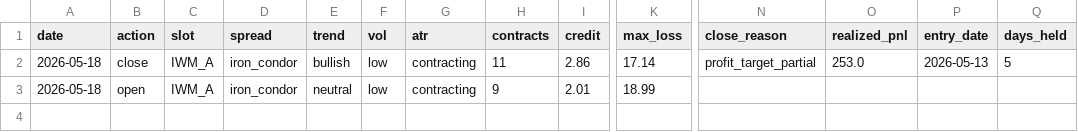
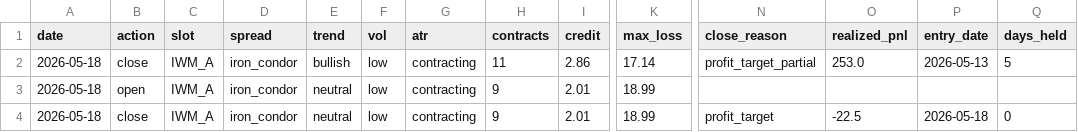
Before and after one commit to babrinks22/vrp-trader, a CSV file: trade_log.csv, drawn as a sheet; only a part is shown, gaps mark what is left out; rows hold the shown columns only; the diff names each change by its address in the sheet, - before the commit and + after, or states it on an @@ line.

Commit message:
trade: 2026-05-18

```diff
--- a/trade_log.csv
+++ b/trade_log.csv
+row 4: 2026-05-18 | close | IWM_A | iron_condor | neutral | low | contracting | 9 | 2.01 | 18.99 | profit_target | -22.5 | 2026-05-18 | 0
```
Also changed, not shown: 3 other files.
